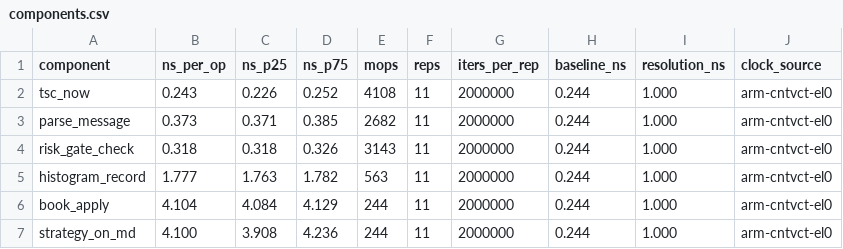
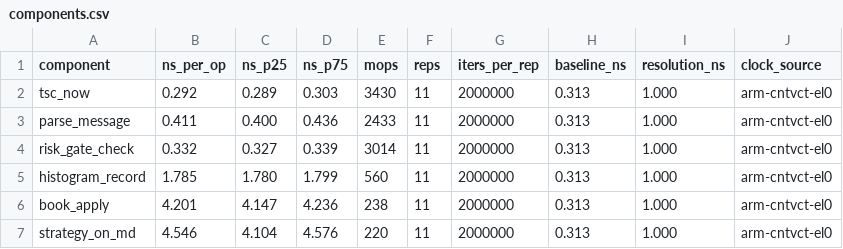
Before and after one commit to leeyawnnn/high_frequency_trading_engine, a CSV file: reports/data/components.csv, drawn as a sheet.

```diff
--- a/reports/data/components.csv
+++ b/reports/data/components.csv
@@ -1,7 +1,7 @@
 component,ns_per_op,ns_p25,ns_p75,mops,reps,iters_per_rep,baseline_ns,resolution_ns,clock_source
-tsc_now,0.243,0.226,0.252,4108,11,2000000,0.244,1.000,arm-cntvct-el0
-parse_message,0.373,0.371,0.385,2682,11,2000000,0.244,1.000,arm-cntvct-el0
-risk_gate_check,0.318,0.318,0.326,3143,11,2000000,0.244,1.000,arm-cntvct-el0
-histogram_record,1.777,1.763,1.782,563,11,2000000,0.244,1.000,arm-cntvct-el0
-book_apply,4.104,4.084,4.129,244,11,2000000,0.244,1.000,arm-cntvct-el0
-strategy_on_md,4.100,3.908,4.236,244,11,2000000,0.244,1.000,arm-cntvct-el0
+tsc_now,0.292,0.289,0.303,3430,11,2000000,0.313,1.000,arm-cntvct-el0
+parse_message,0.411,0.400,0.436,2433,11,2000000,0.313,1.000,arm-cntvct-el0
+risk_gate_check,0.332,0.327,0.339,3014,11,2000000,0.313,1.000,arm-cntvct-el0
+histogram_record,1.785,1.780,1.799,560,11,2000000,0.313,1.000,arm-cntvct-el0
+book_apply,4.201,4.147,4.236,238,11,2000000,0.313,1.000,arm-cntvct-el0
+strategy_on_md,4.546,4.104,4.576,220,11,2000000,0.313,1.000,arm-cntvct-el0
```
Also changed, not shown: reports/data/e2e.csv, reports/data/feed.csv, 18 other files.
